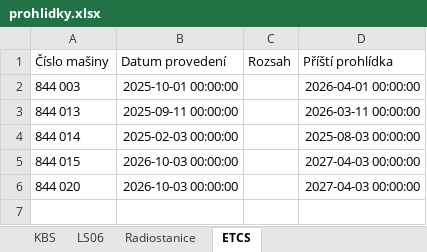
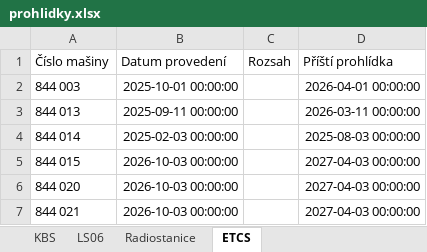
Before and after one commit to truckcsgofan-P5/Prohlidky, an Excel workbook: prohlidky.xlsx, sheet ETCS, drawn as a sheet; values as stored, in another font and other column widths than the file's, no borders; the diff names each change by its address in the sheet, - before the commit and + after, or states it on an @@ line.

Commit message:
Aktualizace dat z webové aplikace

```diff
--- a/prohlidky.xlsx (sheet ETCS)
+++ b/prohlidky.xlsx (sheet ETCS)
+row 7: 844 021 | 2026-10-03 00:00:00 |  | 2027-04-03 00:00:00
```
